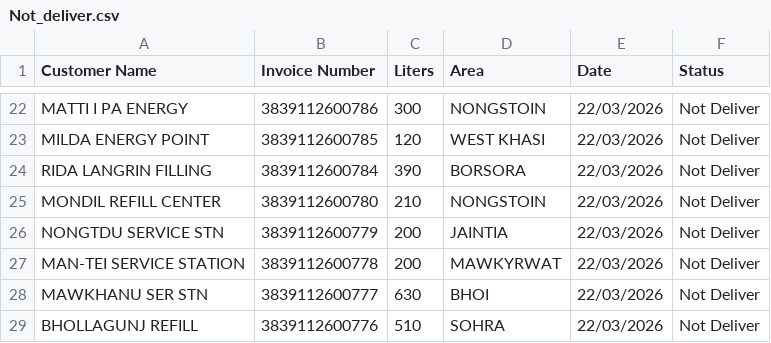
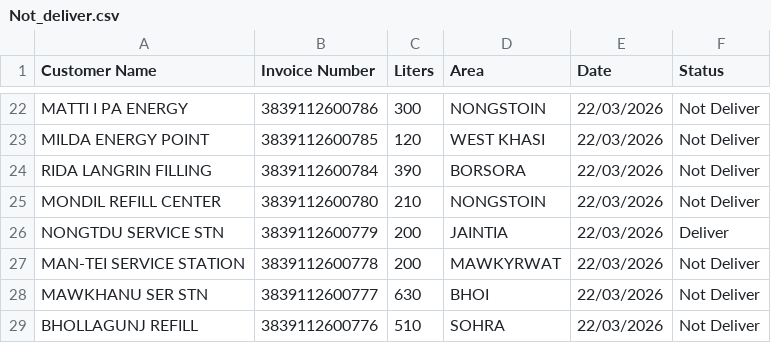
Before and after one commit to servodata98/outstandingsheetxczdv-bnmhgdaegthm-datkhfscbnlpmnb, a CSV file: outstandingsheetxczdv-bnmhgdaegthm-datkhfscbnlpmnb/Not_deliver.csv, drawn as a sheet; only a part is shown, gaps mark what is left out.

Commit message:
Update Not_deliver.csv

```diff
--- a/outstandingsheetxczdv-bnmhgdaegthm-datkhfscbnlpmnb/Not_deliver.csv
+++ b/outstandingsheetxczdv-bnmhgdaegthm-datkhfscbnlpmnb/Not_deliver.csv
@@ -25,3 +25,3 @@ RIDA LANGRIN FILLING,3839112600784,390,BORSORA,22/03/2026,Not Deliver
 MONDIL REFILL CENTER,3839112600780,210,NONGSTOIN,22/03/2026,Not Deliver
-NONGTDU SERVICE STN,3839112600779,200,JAINTIA,22/03/2026,Not Deliver
+NONGTDU SERVICE STN,3839112600779,200,JAINTIA,22/03/2026,Deliver
 MAN-TEI SERVICE STATION,3839112600778,200,MAWKYRWAT,22/03/2026,Not Deliver
```
